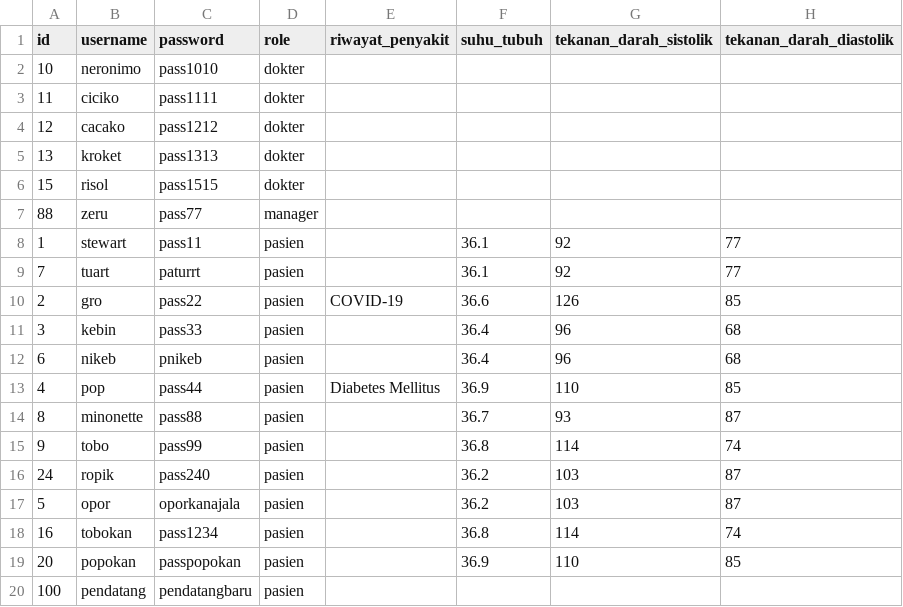
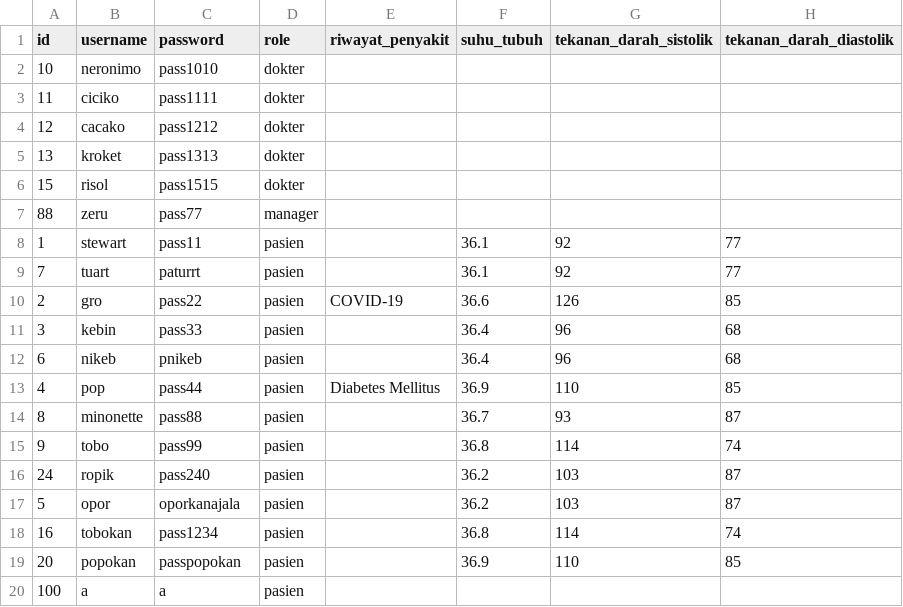
Before and after one commit to aureliajenn/IF1210-Alpro-1-Nimons-Hospital, a CSV file: data/original/user.csv, drawn as a sheet; only a part is shown; the diff names each change by its address in the sheet, - before the commit and + after, or states it on an @@ line.

```diff
--- a/data/original/user.csv
+++ b/data/original/user.csv
-B20 (username): pendatang
+B20 (username): a
-C20 (password): pendatangbaru
+C20 (password): a
```
Also changed, not shown: 3 other files.
